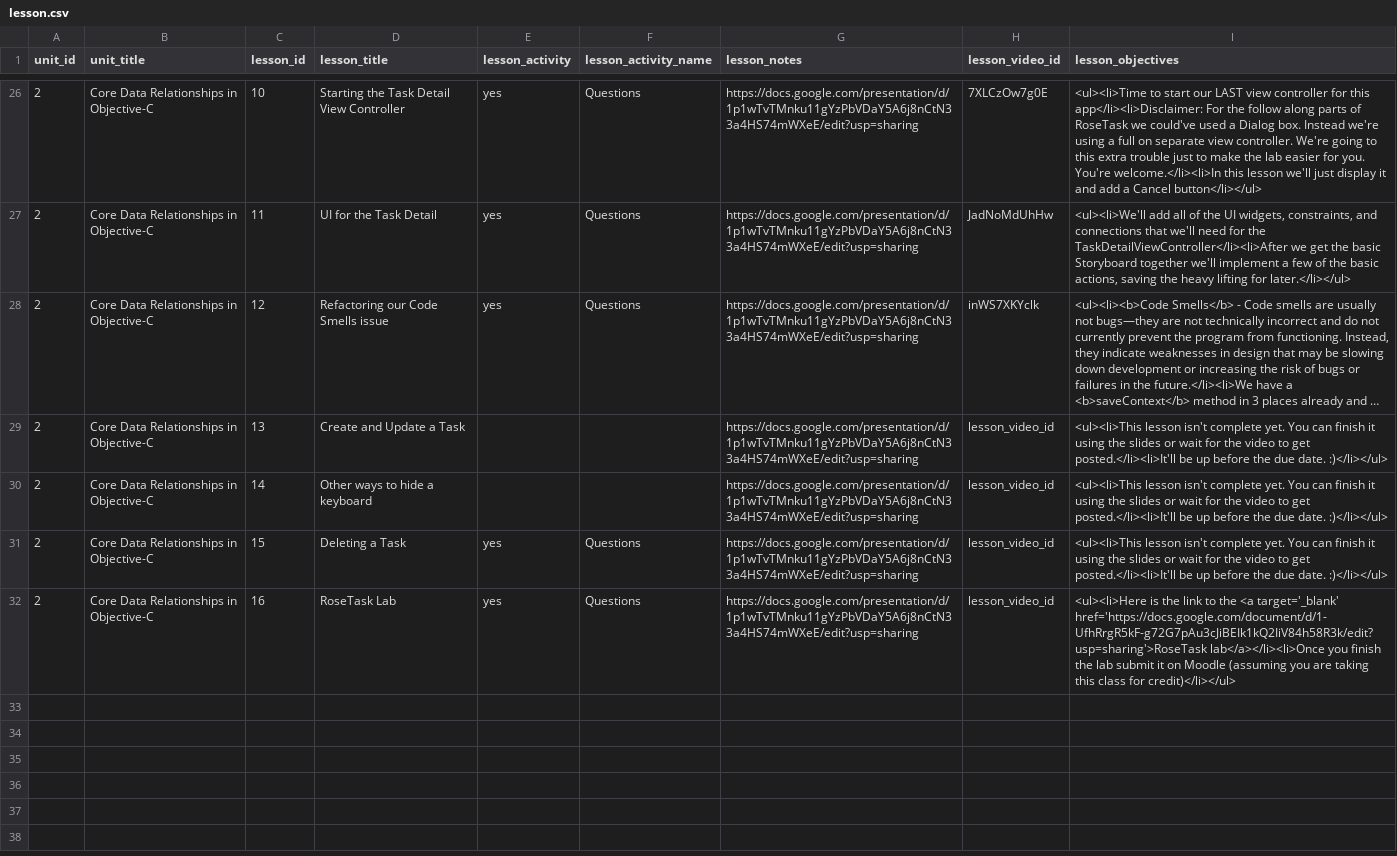
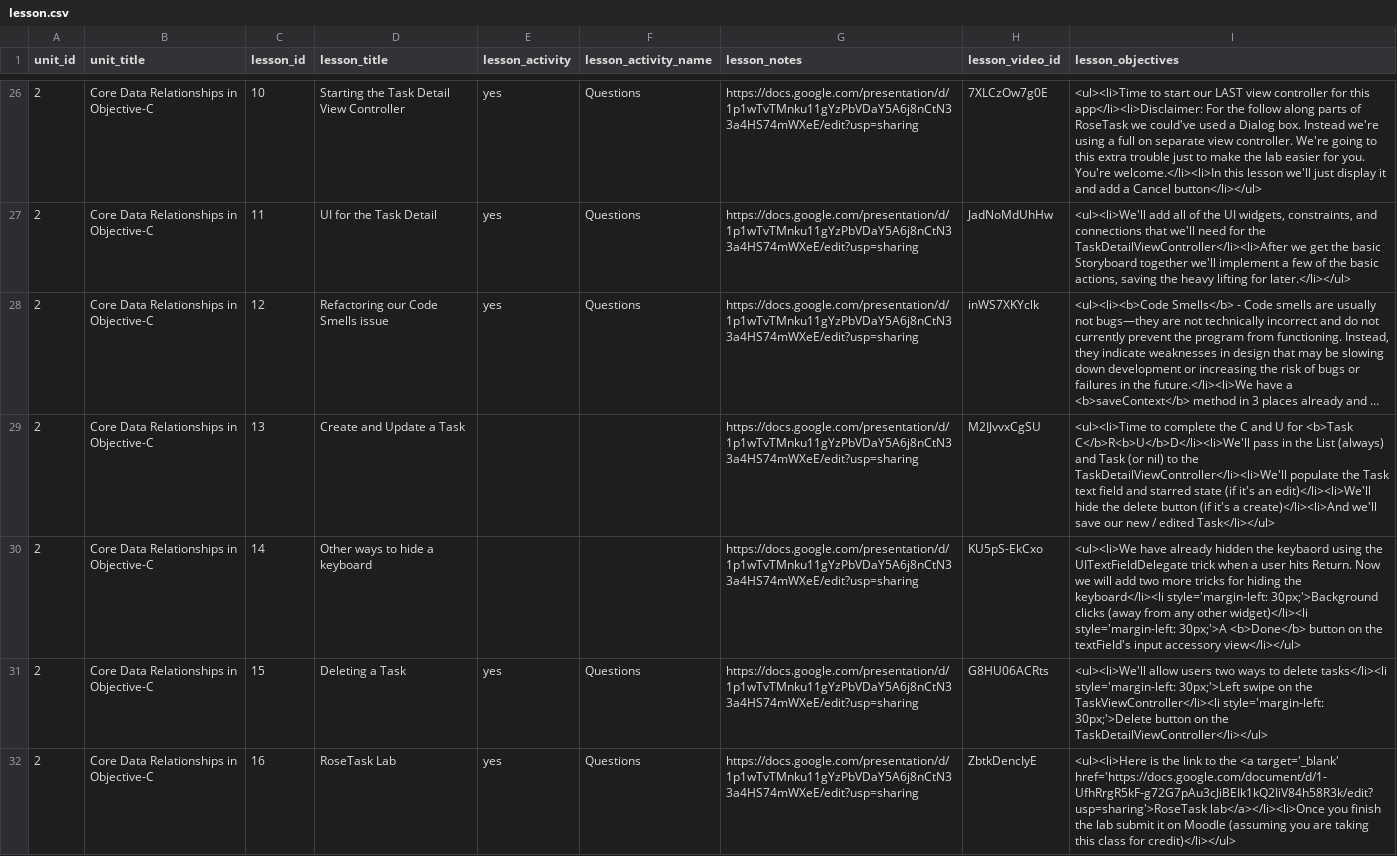
Before and after one commit to Rosebotics/RoseboticsWeb, a CSV file: appengine/courses/ios-core-data/data/lesson.csv, drawn as a sheet; only a part is shown, gaps mark what is left out; long unchanged cells end in …; the diff names each change by its address in the sheet, - before the commit and + after, or states it on an @@ line.

```diff
--- a/appengine/courses/ios-core-data/data/lesson.csv
+++ b/appengine/courses/ios-core-data/data/lesson.csv
-H29 (lesson_video_id): lesson_video_id
+H29 (lesson_video_id): M2IJvvxCgSU
-I29 (lesson_objectives): <ul><li>This lesson isn't complete yet. You can finish it using the slides or wait for the video to get posted.</li><li>It'll be up before the due date. :)</li></ul>
+I29 (lesson_objectives): <ul><li>Time to complete the C and U for <b>Task C</b>R<b>U</b>D</li><li>We'll pass in the List (always) and Task (or nil) to the TaskDetailViewController</li><li>We'll populate the Task text field and starred state (if it's an edit)</li><li>We'll hide the delete button (if it's a create)</li><li>And we'll save our new / edited Task</li></ul>
-H30 (lesson_video_id): lesson_video_id
+H30 (lesson_video_id): KU5pS-EkCxo
-I30 (lesson_objectives): <ul><li>This lesson isn't complete yet. You can finish it using the slides or wait for the video to get posted.</li><li>It'll be up before the due date. :)</li></ul>
+I30 (lesson_objectives): <ul><li>We have already hidden the keybaord using the UITextFieldDelegate trick when a user hits Return. Now we will add two more tricks for hiding the keyboard</li><li style='margin-left: 30px;'>Background clicks (away from any other widget)</li><li style='margin-left: 30px;'>A <b>Done</b> button on the textField's input accessory view</li></ul>
-H31 (lesson_video_id): lesson_video_id
+H31 (lesson_video_id): G8HU06ACRts
-I31 (lesson_objectives): <ul><li>This lesson isn't complete yet. You can finish it using the slides or wait for the video to get posted.</li><li>It'll be up before the due date. :)</li></ul>
+I31 (lesson_objectives): <ul><li>We'll allow users two ways to delete tasks</li><li style='margin-left: 30px;'>Left swipe on the TaskViewController</li><li style='margin-left: 30px;'>Delete button on the TaskDetailViewController</li></ul>
-H32 (lesson_video_id): lesson_video_id
+H32 (lesson_video_id): ZbtkDencIyE
```
Also changed, not shown: 3 other files.
